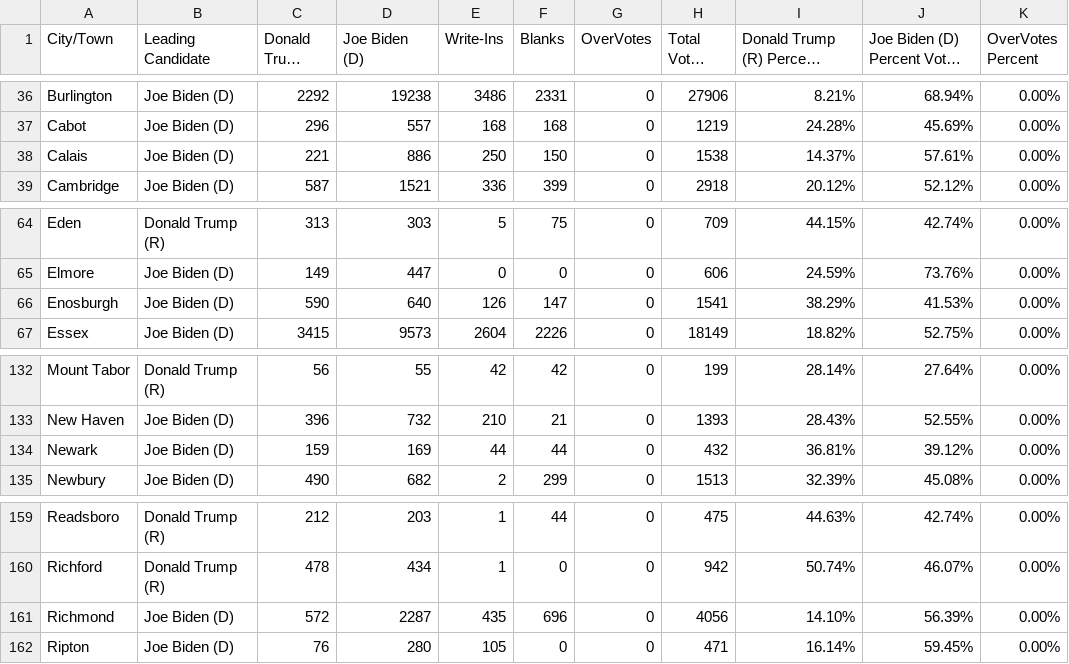
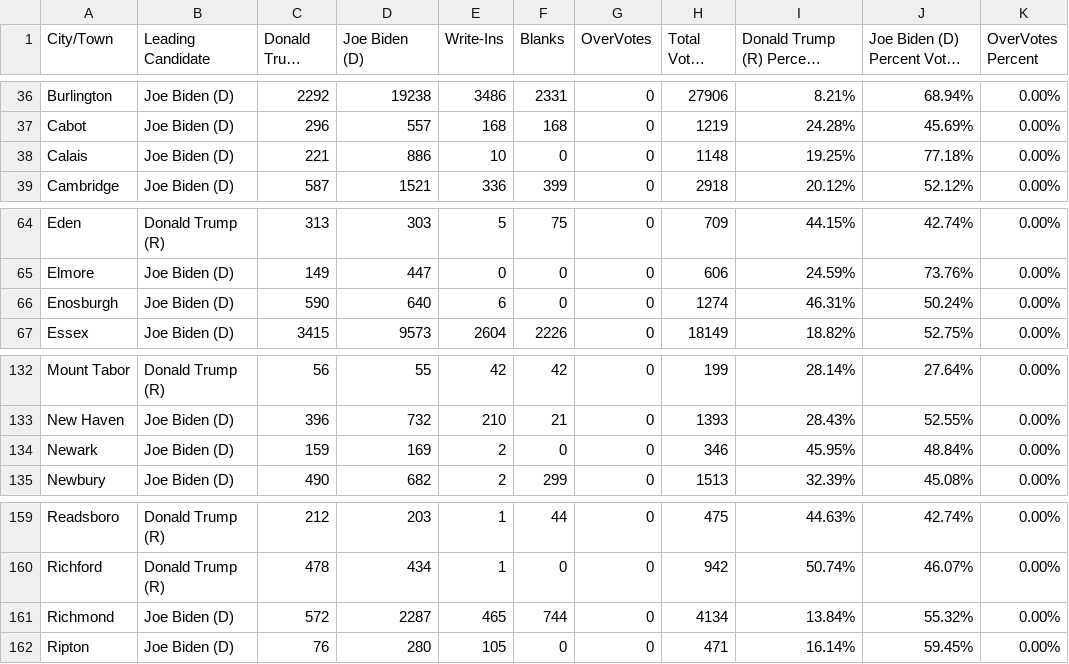
Before and after one commit to jackcary/data, a CSV file: us_pres_select_race_town_votes_candidate.csv, drawn as a sheet; only a part is shown, gaps mark what is left out; long unchanged cells end in ….

```diff
--- a/us_pres_select_race_town_votes_candidate.csv
+++ b/us_pres_select_race_town_votes_candidate.csv
@@ -37,3 +37,3 @@ Burlington,Joe Biden (D),2292,19238,3486,2331,0,27906,8.21%,68.94%,0.00%
 Cabot,Joe Biden (D),296,557,168,168,0,1219,24.28%,45.69%,0.00%
-Calais,Joe Biden (D),221,886,250,150,0,1538,14.37%,57.61%,0.00%
+Calais,Joe Biden (D),221,886,10,0,0,1148,19.25%,77.18%,0.00%
 Cambridge,Joe Biden (D),587,1521,336,399,0,2918,20.12%,52.12%,0.00%
@@ -65,3 +65,3 @@ Eden,Donald Trump (R),313,303,5,75,0,709,44.15%,42.74%,0.00%
 Elmore,Joe Biden (D),149,447,0,0,0,606,24.59%,73.76%,0.00%
-Enosburgh,Joe Biden (D),590,640,126,147,0,1541,38.29%,41.53%,0.00%
+Enosburgh,Joe Biden (D),590,640,6,0,0,1274,46.31%,50.24%,0.00%
 Essex,Joe Biden (D),3415,9573,2604,2226,0,18149,18.82%,52.75%,0.00%
@@ -133,3 +133,3 @@ Mount Tabor,Donald Trump (R),56,55,42,42,0,199,28.14%,27.64%,0.00%
 New Haven,Joe Biden (D),396,732,210,21,0,1393,28.43%,52.55%,0.00%
-Newark,Joe Biden (D),159,169,44,44,0,432,36.81%,39.12%,0.00%
+Newark,Joe Biden (D),159,169,2,0,0,346,45.95%,48.84%,0.00%
 Newbury,Joe Biden (D),490,682,2,299,0,1513,32.39%,45.08%,0.00%
@@ -160,3 +160,3 @@ Readsboro,Donald Trump (R),212,203,1,44,0,475,44.63%,42.74%,0.00%
 Richford,Donald Trump (R),478,434,1,0,0,942,50.74%,46.07%,0.00%
-Richmond,Joe Biden (D),572,2287,435,696,0,4056,14.10%,56.39%,0.00%
+Richmond,Joe Biden (D),572,2287,465,744,0,4134,13.84%,55.32%,0.00%
 Ripton,Joe Biden (D),76,280,105,0,0,471,16.14%,59.45%,0.00%
```
Also changed, not shown: gov_select_race_town_votes_candidate.csv, lt_gov_select_race_town_votes_candidate.csv, 1 other file.
